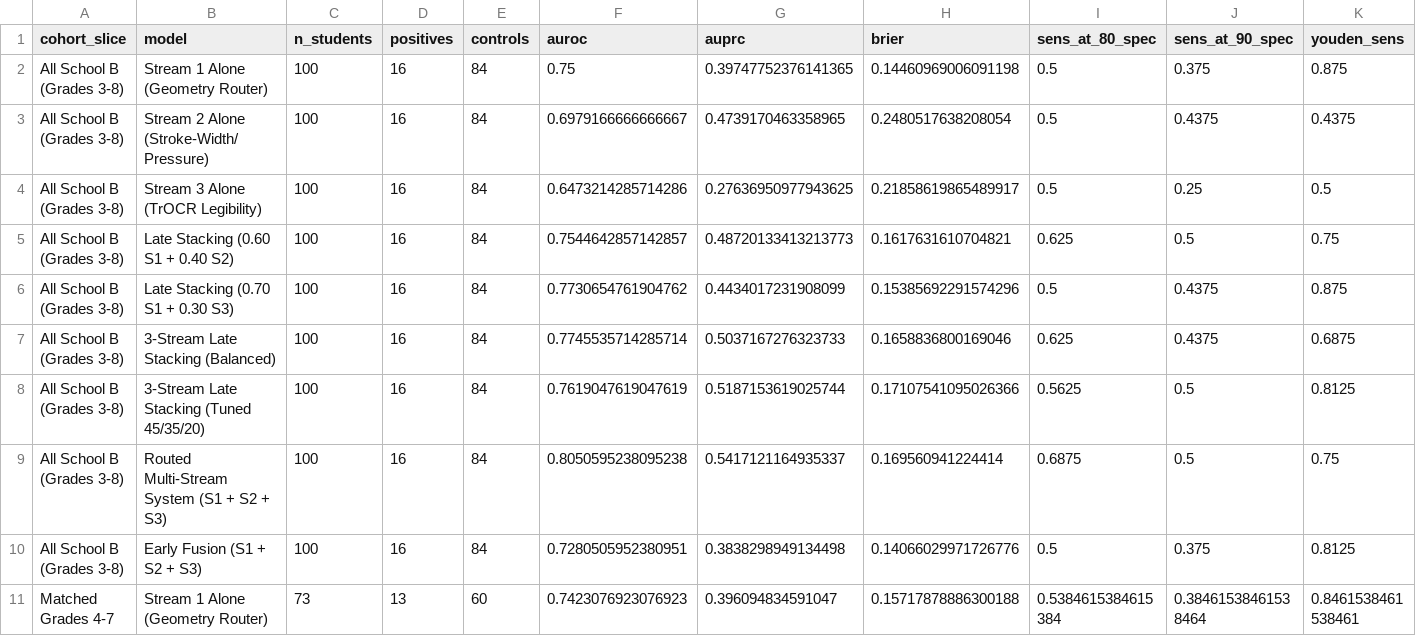
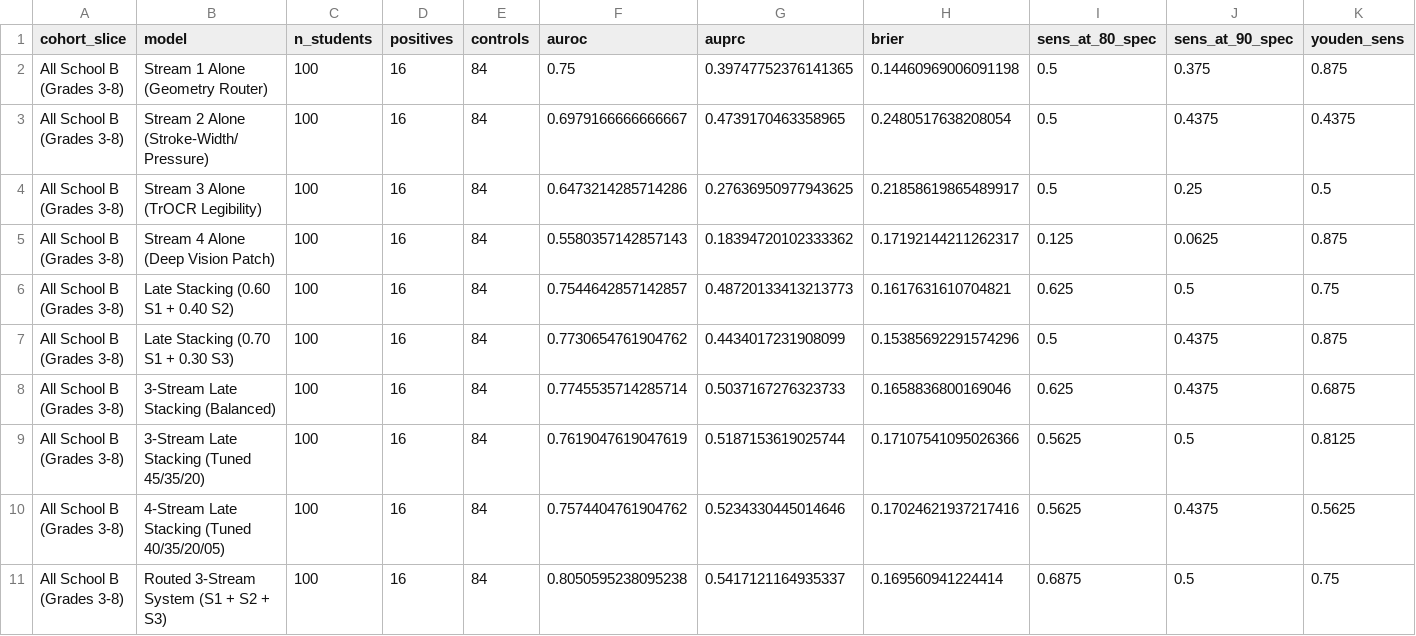
Before and after one commit to Sparrow375/Dysgraphia-Detection, a CSV file: reports/multi_stream_benchmark.csv, drawn as a sheet; only a part is shown; the shorter side is filled out with more unchanged rows; addresses are those after the commit; rows hold the shown columns only; the diff covers the shown part only; the diff names each change by its address in the sheet, - before the commit and + after, or states it on an @@ line.

Commit message:
feat(stream-4): implement Deep Visual Patch Stream (DenseNet201) and 4-Stream Late Stacking benchmark

```diff
--- a/reports/multi_stream_benchmark.csv
+++ b/reports/multi_stream_benchmark.csv
+row 5: All School B (Grades 3-8) | Stream 4 Alone (Deep Vision Patch) | 100 | 16 | 84 | 0.5580357142857143 | 0.18394720102333362 | 0.17192144211262317 | 0.125 | 0.0625 | 0.875
+row 10: All School B (Grades 3-8) | 4-Stream Late Stacking (Tuned 40/35/20/05) | 100 | 16 | 84 | 0.7574404761904762 | 0.5234330445014646 | 0.17024621937217416 | 0.5625 | 0.4375 | 0.5625
-B11 (model): Routed Multi-Stream System (S1 + S2 + S3)
+B11 (model): Routed 3-Stream System (S1 + S2 + S3)
```
Also changed, not shown: 10 added rows and 3 edited cells elsewhere in this file, 10 other files.
